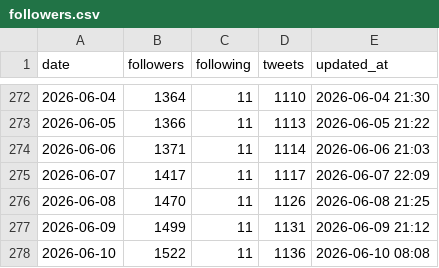
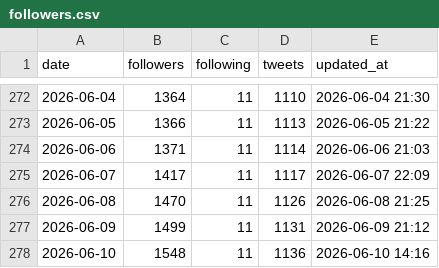
Before and after one commit to take-cmd-web/X_follower, a CSV file: data/followers.csv, drawn as a sheet; only a part is shown, gaps mark what is left out.

```diff
--- a/data/followers.csv
+++ b/data/followers.csv
@@ -277,2 +277,2 @@ date,followers,following,tweets,updated_at
 2026-06-09,1499,11,1131,2026-06-09 21:12
-2026-06-10,1522,11,1136,2026-06-10 08:08
+2026-06-10,1548,11,1136,2026-06-10 14:16
```
